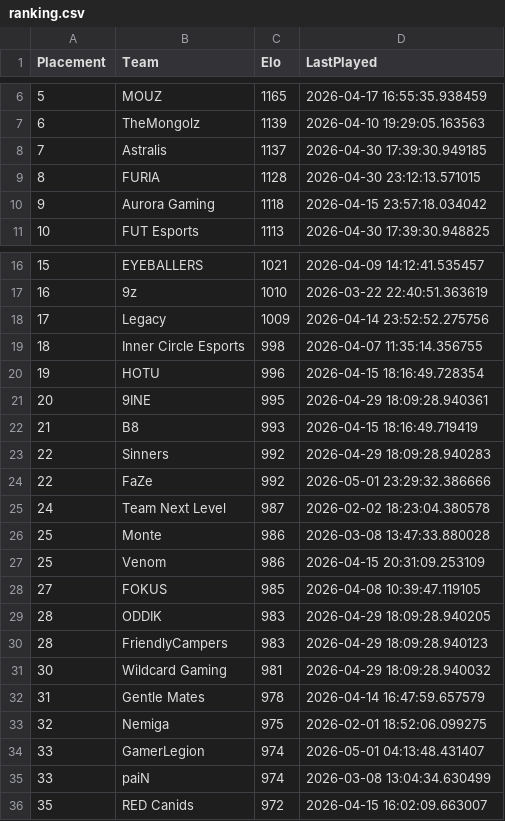
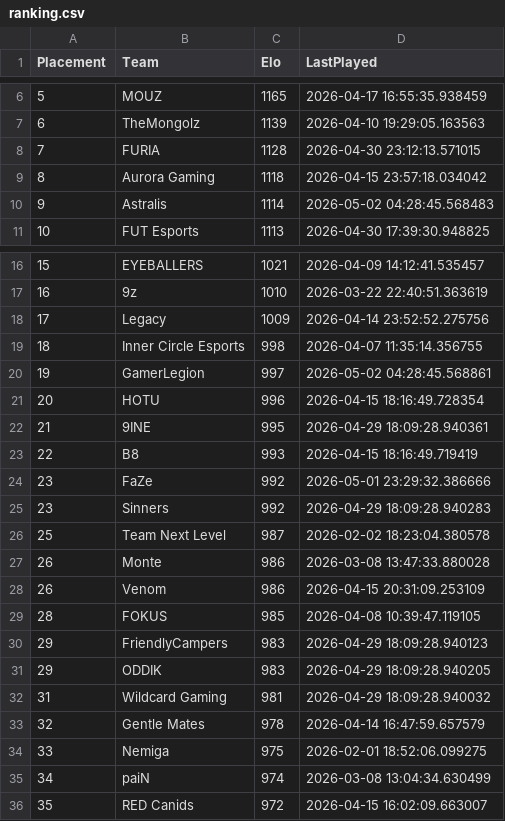
Before and after one commit to OnlinEGD/cs-ranking, a CSV file: ranking.csv, drawn as a sheet; only a part is shown, gaps mark what is left out.

```diff
--- a/ranking.csv
+++ b/ranking.csv
@@ -7,5 +7,5 @@ Placement,Team,Elo,LastPlayed
 6,TheMongolz,1139,2026-04-10 19:29:05.163563
-7,Astralis,1137,2026-04-30 17:39:30.949185
-8,FURIA,1128,2026-04-30 23:12:13.571015
-9,Aurora Gaming,1118,2026-04-15 23:57:18.034042
+7,FURIA,1128,2026-04-30 23:12:13.571015
+8,Aurora Gaming,1118,2026-04-15 23:57:18.034042
+9,Astralis,1114,2026-05-02 04:28:45.568483
 10,FUT Esports,1113,2026-04-30 17:39:30.948825
@@ -19,18 +19,18 @@ Placement,Team,Elo,LastPlayed
 18,Inner Circle Esports,998,2026-04-07 11:35:14.356755
-19,HOTU,996,2026-04-15 18:16:49.728354
-20,9INE,995,2026-04-29 18:09:28.940361
-21,B8,993,2026-04-15 18:16:49.719419
-22,Sinners,992,2026-04-29 18:09:28.940283
-22,FaZe,992,2026-05-01 23:29:32.386666
-24,Team Next Level,987,2026-02-02 18:23:04.380578
-25,Monte,986,2026-03-08 13:47:33.880028
-25,Venom,986,2026-04-15 20:31:09.253109
-27,FOKUS,985,2026-04-08 10:39:47.119105
-28,ODDIK,983,2026-04-29 18:09:28.940205
-28,FriendlyCampers,983,2026-04-29 18:09:28.940123
-30,Wildcard Gaming,981,2026-04-29 18:09:28.940032
-31,Gentle Mates,978,2026-04-14 16:47:59.657579
-32,Nemiga,975,2026-02-01 18:52:06.099275
-33,GamerLegion,974,2026-05-01 04:13:48.431407
-33,paiN,974,2026-03-08 13:04:34.630499
+19,GamerLegion,997,2026-05-02 04:28:45.568861
+20,HOTU,996,2026-04-15 18:16:49.728354
+21,9INE,995,2026-04-29 18:09:28.940361
+22,B8,993,2026-04-15 18:16:49.719419
+23,FaZe,992,2026-05-01 23:29:32.386666
+23,Sinners,992,2026-04-29 18:09:28.940283
+25,Team Next Level,987,2026-02-02 18:23:04.380578
+26,Monte,986,2026-03-08 13:47:33.880028
+26,Venom,986,2026-04-15 20:31:09.253109
+28,FOKUS,985,2026-04-08 10:39:47.119105
+29,FriendlyCampers,983,2026-04-29 18:09:28.940123
+29,ODDIK,983,2026-04-29 18:09:28.940205
+31,Wildcard Gaming,981,2026-04-29 18:09:28.940032
+32,Gentle Mates,978,2026-04-14 16:47:59.657579
+33,Nemiga,975,2026-02-01 18:52:06.099275
+34,paiN,974,2026-03-08 13:04:34.630499
 35,RED Canids,972,2026-04-15 16:02:09.663007
```
Also changed, not shown: processed_matches.csv.
